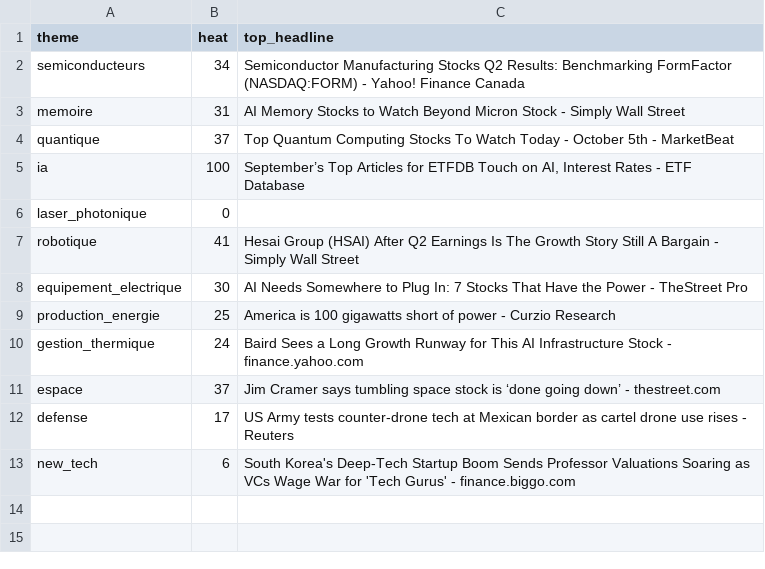
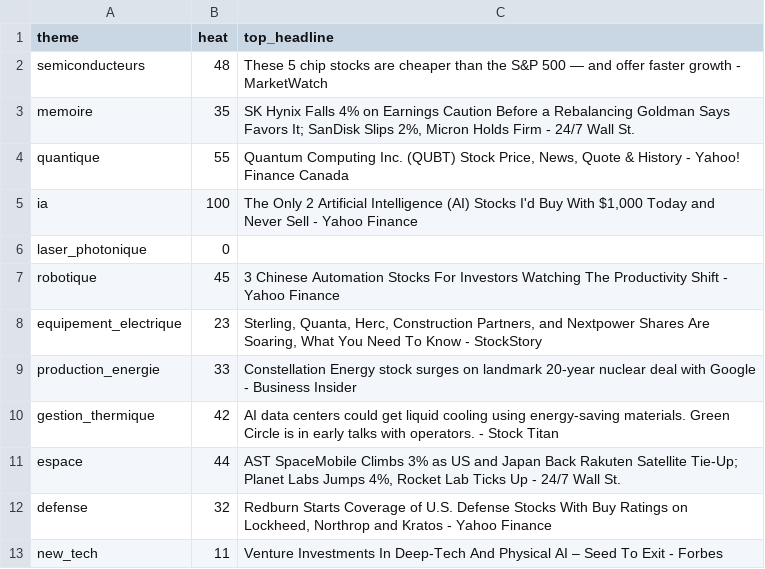
Before and after one commit to ArnaudVarela/TradingScan, a CSV file: dashboard/public/sector_heat.csv, drawn as a sheet.

```diff
--- a/dashboard/public/sector_heat.csv
+++ b/dashboard/public/sector_heat.csv
@@ -1,13 +1,13 @@
 theme,heat,top_headline
-semiconducteurs,34,Semiconductor Manufacturing Stocks Q2 Results: Benchmarking FormFactor (NASDAQ:FORM) - Yahoo! Finance Canada
-memoire,31,AI Memory Stocks to Watch Beyond Micron Stock - Simply Wall Street
-quantique,37,Top Quantum Computing Stocks To Watch Today - October 5th - MarketBeat
-ia,100,"September’s Top Articles for ETFDB Touch on AI, Interest Rates - ETF Database"
+semiconducteurs,48,These 5 chip stocks are cheaper than the S&P 500 — and offer faster growth - MarketWatch
+memoire,35,"SK Hynix Falls 4% on Earnings Caution Before a Rebalancing Goldman Says Favors It; SanDisk Slips 2%, Micron Holds Firm - 24/7 Wall St."
+quantique,55,"Quantum Computing Inc. (QUBT) Stock Price, News, Quote & History - Yahoo! Finance Canada"
+ia,100,"The Only 2 Artificial Intelligence (AI) Stocks I'd Buy With $1,000 Today and Never Sell - Yahoo Finance"
 laser_photonique,0,
-robotique,41,Hesai Group (HSAI) After Q2 Earnings Is The Growth Story Still A Bargain - Simply Wall Street
-equipement_electrique,30,AI Needs Somewhere to Plug In: 7 Stocks That Have the Power - TheStreet Pro
-production_energie,25,America is 100 gigawatts short of power - Curzio Research
-gestion_thermique,24,Baird Sees a Long Growth Runway for This AI Infrastructure Stock - finance.yahoo.com
-espace,37,Jim Cramer says tumbling space stock is ‘done going down’ - thestreet.com
-defense,17,US Army tests counter-drone tech at Mexican border as cartel drone use rises - Reuters
-new_tech,6,South Korea's Deep-Tech Startup Boom Sends Professor Valuations Soaring as VCs Wage War for 'Tech Gurus' - finance.biggo.com
+robotique,45,3 Chinese Automation Stocks For Investors Watching The Productivity Shift - Yahoo Finance
+equipement_electrique,23,"Sterling, Quanta, Herc, Construction Partners, and Nextpower Shares Are Soaring, What You Need To Know - StockStory"
+production_energie,33,Constellation Energy stock surges on landmark 20-year nuclear deal with Google - Business Insider
+gestion_thermique,42,AI data centers could get liquid cooling using energy-saving materials. Green Circle is in early talks with operators. - Stock Titan
+espace,44,"AST SpaceMobile Climbs 3% as US and Japan Back Rakuten Satellite Tie-Up; Planet Labs Jumps 4%, Rocket Lab Ticks Up - 24/7 Wall St."
+defense,32,"Redburn Starts Coverage of U.S. Defense Stocks With Buy Ratings on Lockheed, Northrop and Kratos - Yahoo Finance"
+new_tech,11,Venture Investments In Deep-Tech And Physical AI – Seed To Exit - Forbes
```
Also changed, not shown: dashboard/public/sector_perf.csv, dashboard/public/signals_log.csv, 3 other files.
